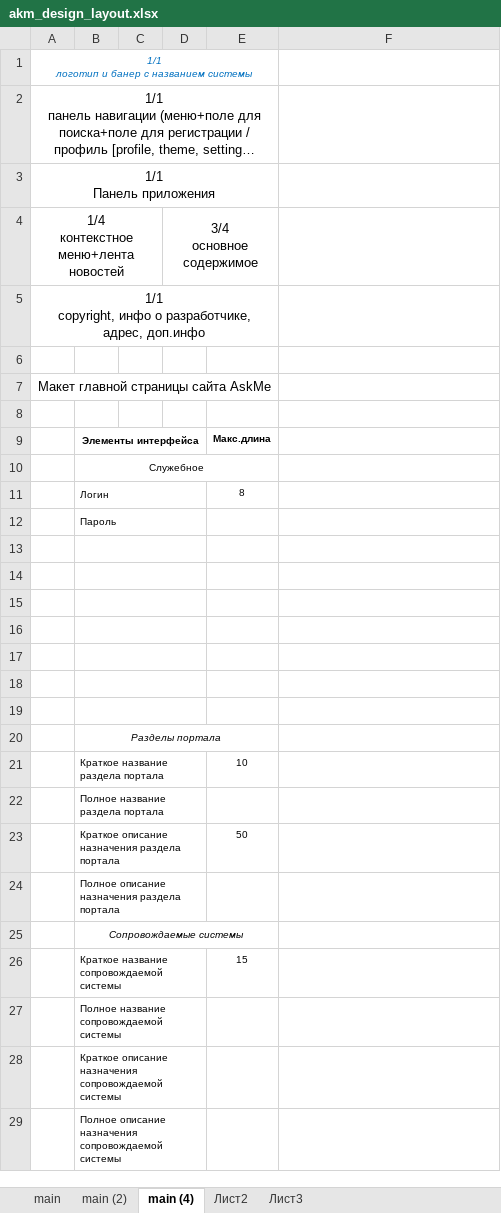
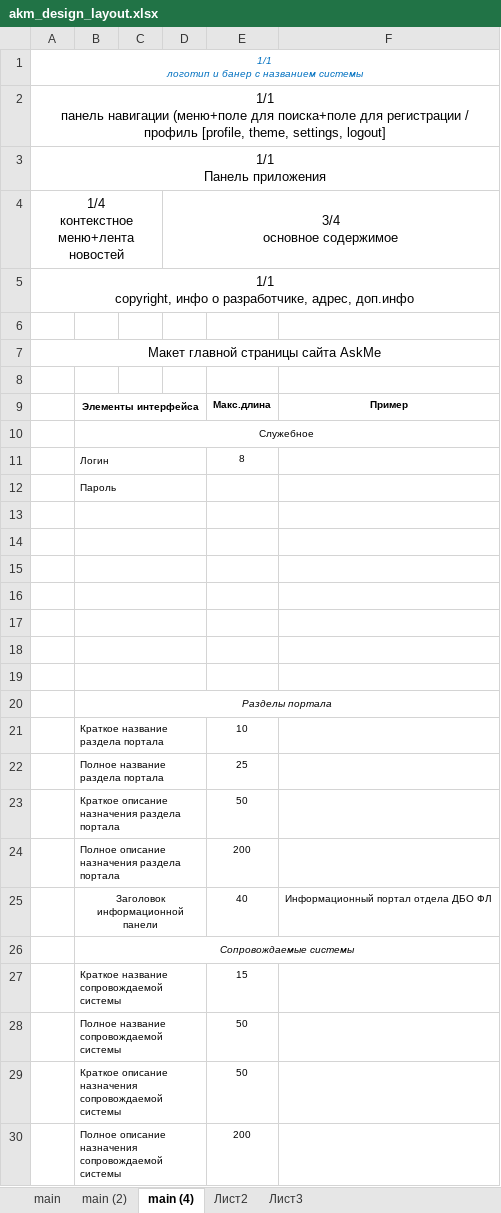
Before and after one commit to tu002ndg/akm-ds, an Excel workbook: akm_design_layout.xlsx, sheet main (4), drawn as a sheet; long unchanged cells end in …; values as stored, in another font and other column widths than the file's, no borders; removed rows and columns are numbered as before the commit, all else as after; the diff names each change by its address in the sheet, - before the commit and + after, or states it on an @@ line.

Commit message:
after main menu redesign

```diff
--- a/akm_design_layout.xlsx (sheet main (4))
+++ b/akm_design_layout.xlsx (sheet main (4))
-A1:E1 merged
+A1:F1 merged
-A2:E2 merged
+A2:F2 merged
-A3:E3 merged
+A3:F3 merged
-D4:E4 merged
+D4:F4 merged
-A5:E5 merged
+A5:F5 merged
-A7:E7 merged
+A7:F7 merged
-F9: (empty)
+F9: Пример
-B10:E10 merged
+B10:F10 merged
-B20:E20 merged
+B20:F20 merged
-E22: (empty)
+E22: 25
-E24: (empty)
+E24: 200
+row 25:  | Заголовок информационной панели |  |  | 40 | Информационный портал отдела ДБО ФЛ
-B25:E25 merged
+B26:F26 merged
-E28:E29: (empty)
+E28:E29: 50
-E30: (empty)
+E30: 200
```
Also changed, not shown: 2 other files.
